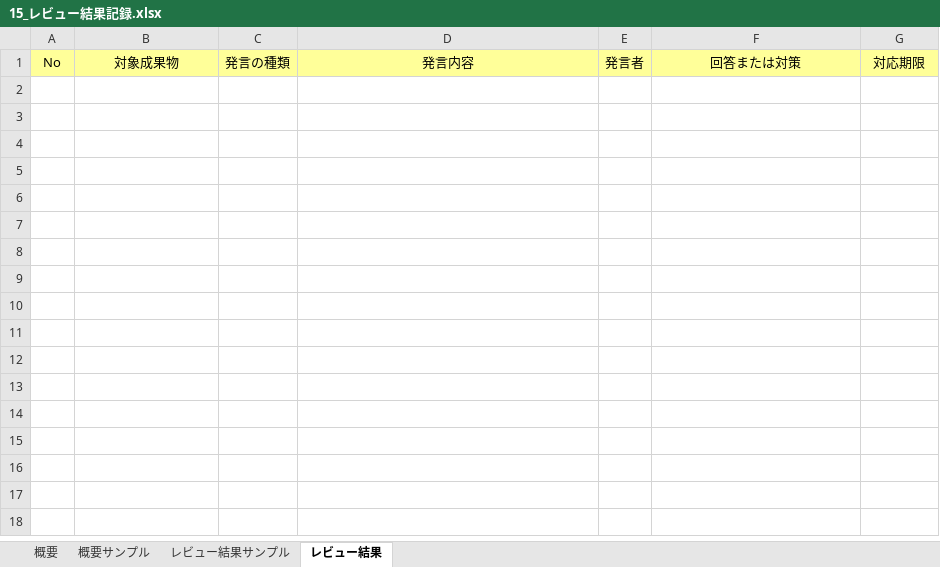
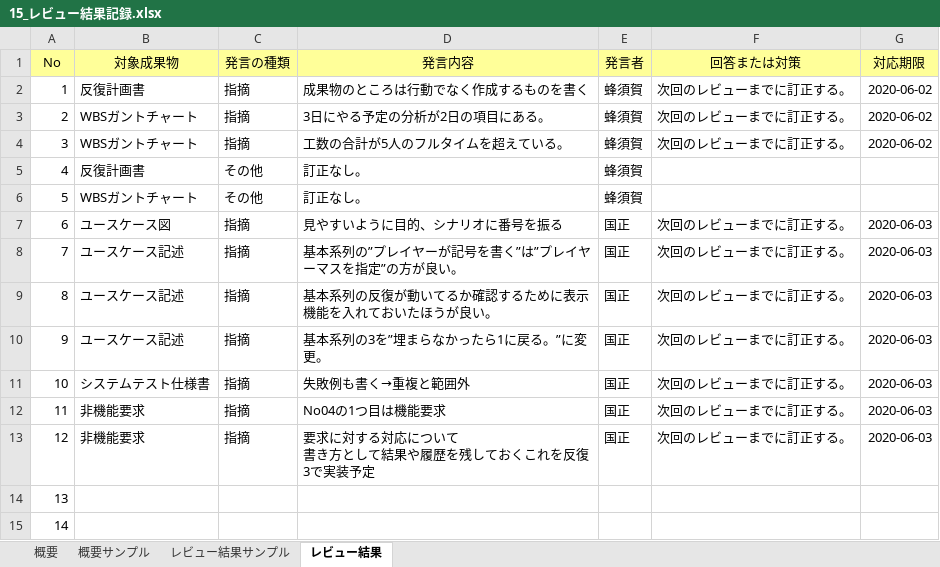
Before and after one commit to TateishiNahoko/-15, an Excel workbook: 15_レビュー結果記録.xlsx, sheet レビュー結果, drawn as a sheet; values as stored, in another font and other column widths than the file's, no borders; ↵ is a line break in a cell; the diff names each change by its address in the sheet, - before the commit and + after, or states it on an @@ line.

Commit message:
議事録

```diff
--- a/15_レビュー結果記録.xlsx (sheet レビュー結果)
+++ b/15_レビュー結果記録.xlsx (sheet レビュー結果)
+row 2: 1 | 反復計画書 | 指摘 | 成果物のところは行動でなく作成するものを書く | 蜂須賀 | 次回のレビューまでに訂正する。 | 2020-06-02
+row 3: 2 | WBSガントチャート | 指摘 | 3日にやる予定の分析が2日の項目にある。 | 蜂須賀 | 次回のレビューまでに訂正する。 | 2020-06-02
+row 4: 3 | WBSガントチャート | 指摘 | 工数の合計が5人のフルタイムを超えている。 | 蜂須賀 | 次回のレビューまでに訂正する。 | 2020-06-02
+row 5: 4 | 反復計画書 | その他 | 訂正なし。 | 蜂須賀
+row 6: 5 | WBSガントチャート | その他 | 訂正なし。 | 蜂須賀
+row 7: 6 | ユースケース図 | 指摘 | 見やすいように目的、シナリオに番号を振る | 国正 | 次回のレビューまでに訂正する。 | 2020-06-03
+row 8: 7 | ユースケース記述 | 指摘 | 基本系列の”プレイヤーが記号を書く”は”プレイヤーマスを指定”の方が良い。 | 国正 | 次回のレビューまでに訂正する。 | 2020-06-03
+row 9: 8 | ユースケース記述 | 指摘 | 基本系列の反復が動いてるか確認するために表示機能を入れておいたほうが良い。 | 国正 | 次回のレビューまでに訂正する。 | 2020-06-03
+row 10: 9 | ユースケース記述 | 指摘 | 基本系列の3を”埋まらなかったら1に戻る。”に変更。 | 国正 | 次回のレビューまでに訂正する。 | 2020-06-03
+row 11: 10 | システムテスト仕様書 | 指摘 | 失敗例も書く→重複と範囲外 | 国正 | 次回のレビューまでに訂正する。 | 2020-06-03
+row 12: 11 | 非機能要求 | 指摘 | No04の1つ目は機能要求 | 国正 | 次回のレビューまでに訂正する。 | 2020-06-03
+row 13: 12 | 非機能要求 | 指摘 | 要求に対する対応について ↵ 書き方として結果や履歴を残しておくこれを反復3で実装予定 | 国正 | 次回のレビューまでに訂正する。 | 2020-06-03
+row 14: 13
+row 15: 14
```
Also changed, not shown: sheet 概要.
